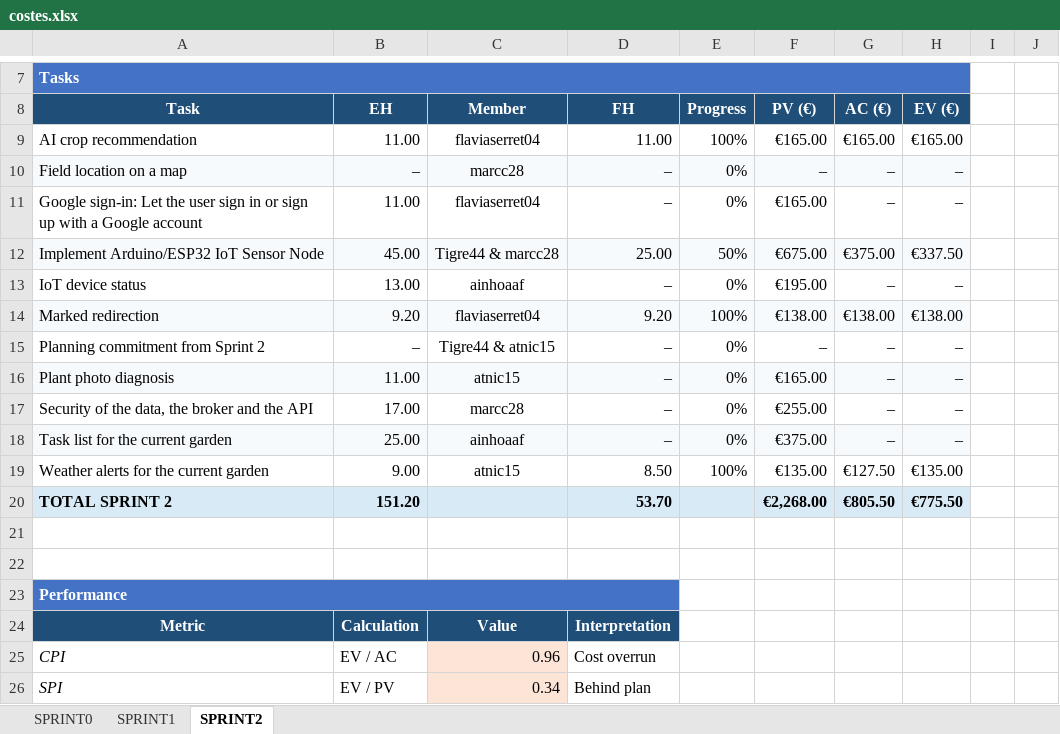
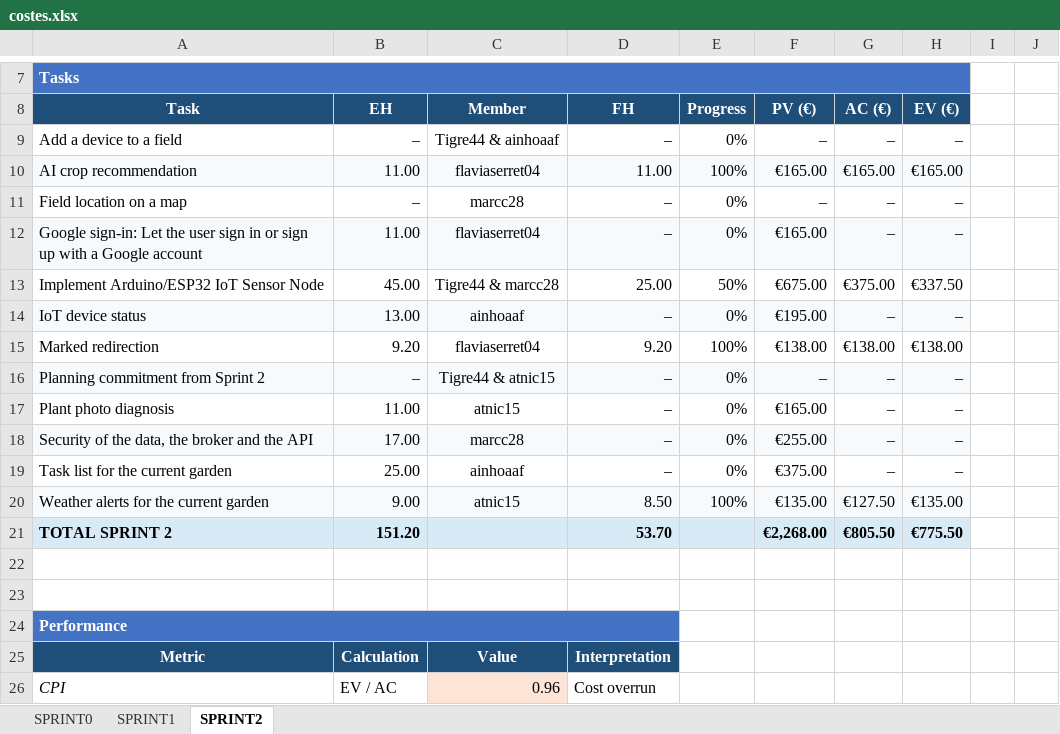
Before and after one commit to marcc28/AGRITWIN, an Excel workbook: reports/costes.xlsx, sheet SPRINT2, drawn as a sheet; only a part is shown, gaps mark what is left out; the shorter side is filled out with more unchanged rows; values as stored, in another font and other column widths than the file's, no borders; conditional formats not drawn; addresses are those after the commit; the diff names each change by its address in the sheet, - before the commit and + after, or states it on an @@ line.

```diff
--- a/reports/costes.xlsx (sheet SPRINT2)
+++ b/reports/costes.xlsx (sheet SPRINT2)
+row 9: Add a device to a field | – | Tigre44 & ainhoaaf | – | 0% | – | – | –
-A10:H10 fill: none
+A10:H10 fill: #F7FAFC
-A11:H11 fill: #F7FAFC
+A11:H11 fill: none
-A12:H12 fill: none
+A12:H12 fill: #F7FAFC
-A13:H13 fill: #F7FAFC
+A13:H13 fill: none
-A14:H14 fill: none
+A14:H14 fill: #F7FAFC
-A15:H15 fill: #F7FAFC
+A15:H15 fill: none
-A16:H16 fill: none
+A16:H16 fill: #F7FAFC
-A17:H17 fill: #F7FAFC
+A17:H17 fill: none
-A18:H18 fill: none
+A18:H18 fill: #F7FAFC
-A19:H19 fill: #F7FAFC
+A19:H19 fill: none
-A20:H20 fill: none
+A20:H20 fill: #F7FAFC
```
Also changed, not shown: 1 other file.
